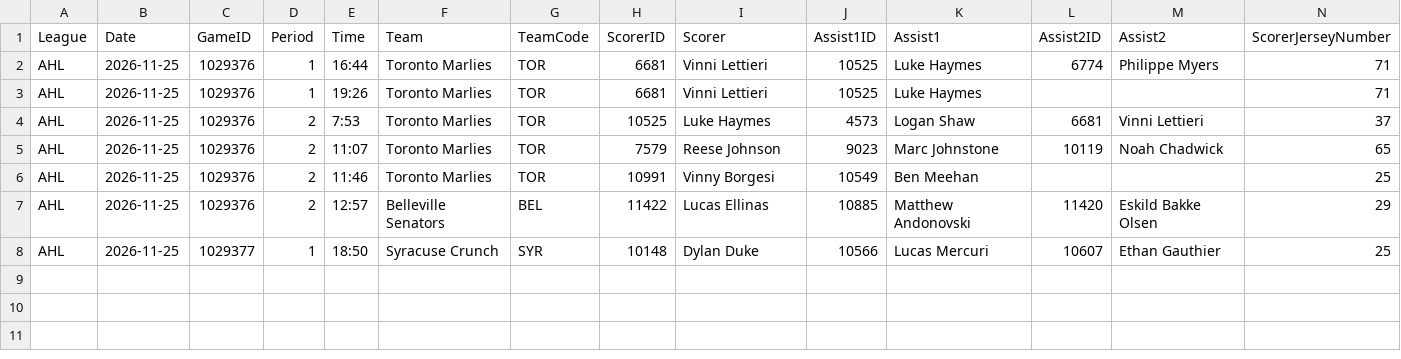
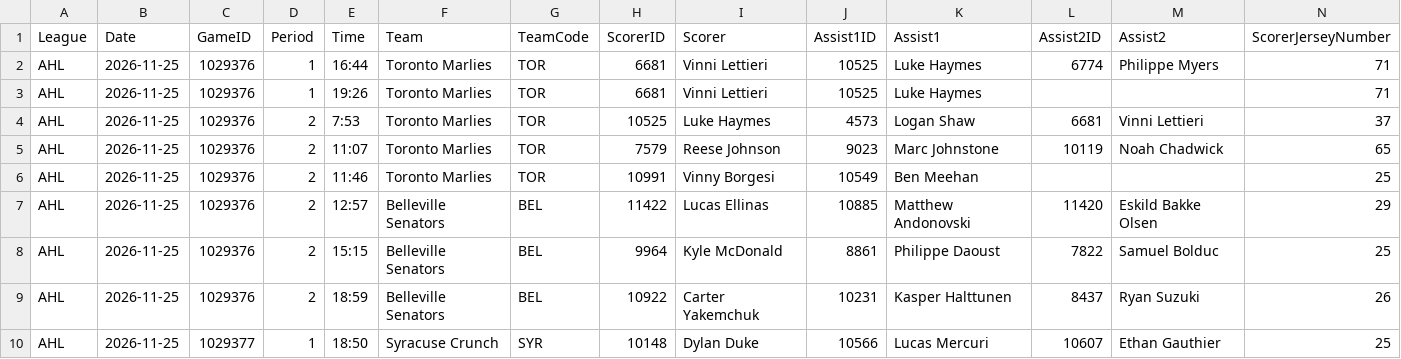
Before and after one commit to skaterbosse/hockey, a CSV file: statsByDate/data/playerstats/Goals_2026-11-25.csv, drawn as a sheet; only a part is shown; rows hold the shown columns only; the diff names each change by its address in the sheet, - before the commit and + after, or states it on an @@ line.

```diff
--- a/statsByDate/data/playerstats/Goals_2026-11-25.csv
+++ b/statsByDate/data/playerstats/Goals_2026-11-25.csv
+row 8: AHL | 2026-11-25 | 1029376 | 2 | 15:15 | Belleville Senators | BEL | 9964 | Kyle McDonald | 8861 | Philippe Daoust | 7822 | Samuel Bolduc | 25
+row 9: AHL | 2026-11-25 | 1029376 | 2 | 18:59 | Belleville Senators | BEL | 10922 | Carter Yakemchuk | 10231 | Kasper Halttunen | 8437 | Ryan Suzuki | 26
```
Also changed, not shown: statsByDate/data/games/Games_2026-11-25.csv, statsByDate/data/playerstats/PlayerStats_2026-11-25.csv, 7 other files.
